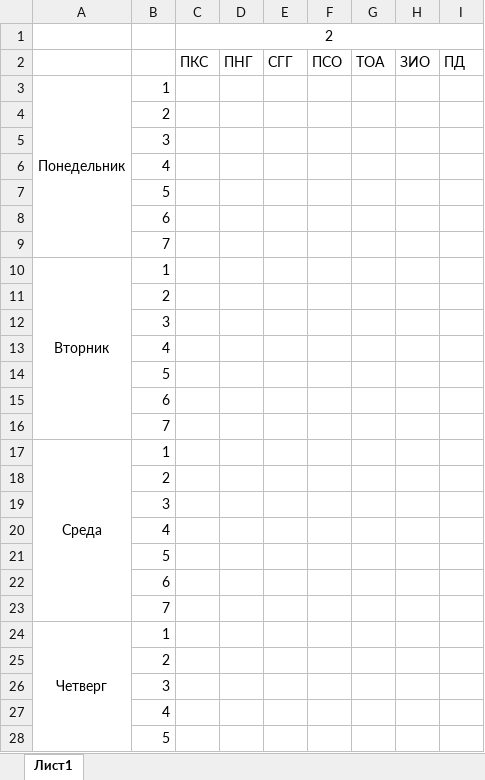
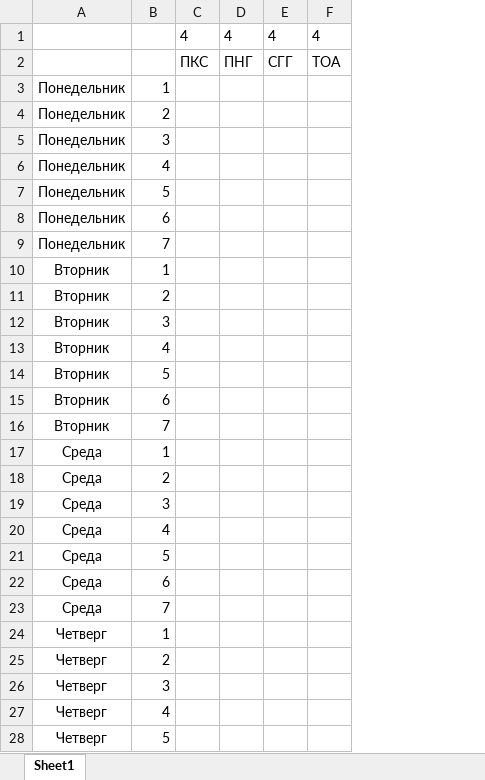
Before and after one commit to Alberty7/Dipper, an Excel workbook: Dipper/Dipper/bin/Template2.xlsx, sheet Sheet1, drawn as a sheet; only a part is shown; values as stored, in another font and other column widths than the file's, no borders; removed rows and columns are numbered as before the commit, all else as after; the diff covers the shown part only; the diff names each change by its address in the sheet, - before the commit and + after, or states it on an @@ line.

```diff
--- a/Dipper/Dipper/bin/Template2.xlsx (sheet Sheet1)
+++ b/Dipper/Dipper/bin/Template2.xlsx (sheet Sheet1)
-sheet tab: Лист1
+sheet tab: Sheet1
-column F, row 2: ПСО
-column H, row 2: ЗИО
-column I, row 2: ПД
-row 1:  |  | 2
+row 1:  |  | 4 | 4 | 4 | 4
-A3:A9 merged
-A4:A9: (empty)
+A4:A9: Понедельник
-A10:A16 merged
-A11:A16: (empty)
+A11:A16: Вторник
-A17:A23 merged
-A18:A23: (empty)
+A18:A23: Среда
-A24:A30 merged
-A25:A28: (empty)
+A25:A28: Четверг
```
Also changed, not shown: 8 edited cells and merged cells elsewhere in this sheet, Dipper/Dipper/bin/Template1.xlsx, Dipper/Dipper/bin/Template3.xlsx, 8 other files.
